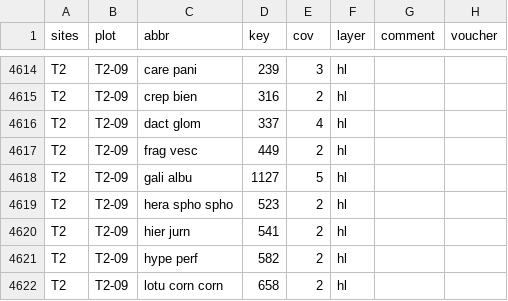
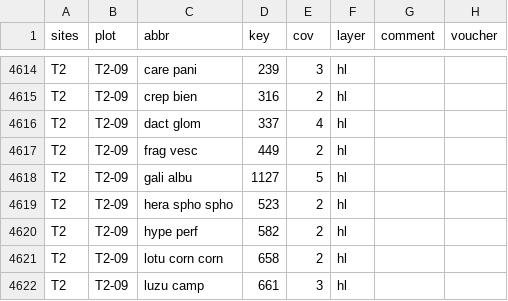
Before and after one commit to rforge/vegsoup, a CSV file: testing/berchtesgaden dta/species.csv, drawn as a sheet; only a part is shown, gaps mark what is left out; the shorter side is filled out with more unchanged rows.

Commit message:
git-svn-id: svn://svn.r-forge.r-project.org/svnroot/vegsoup@344 edb9625f-4e0d-4859-8d74-9fd3b1da38cb

```diff
--- a/testing/berchtesgaden dta/species.csv
+++ b/testing/berchtesgaden dta/species.csv
@@ -4619,3 +4619,2 @@
 "T2";"T2-09";"hera spho spho";523;2;"hl";;
-"T2";"T2-09";"hier jurn";541;2;"hl";;
 "T2";"T2-09";"hype perf";582;2;"hl";;
```
